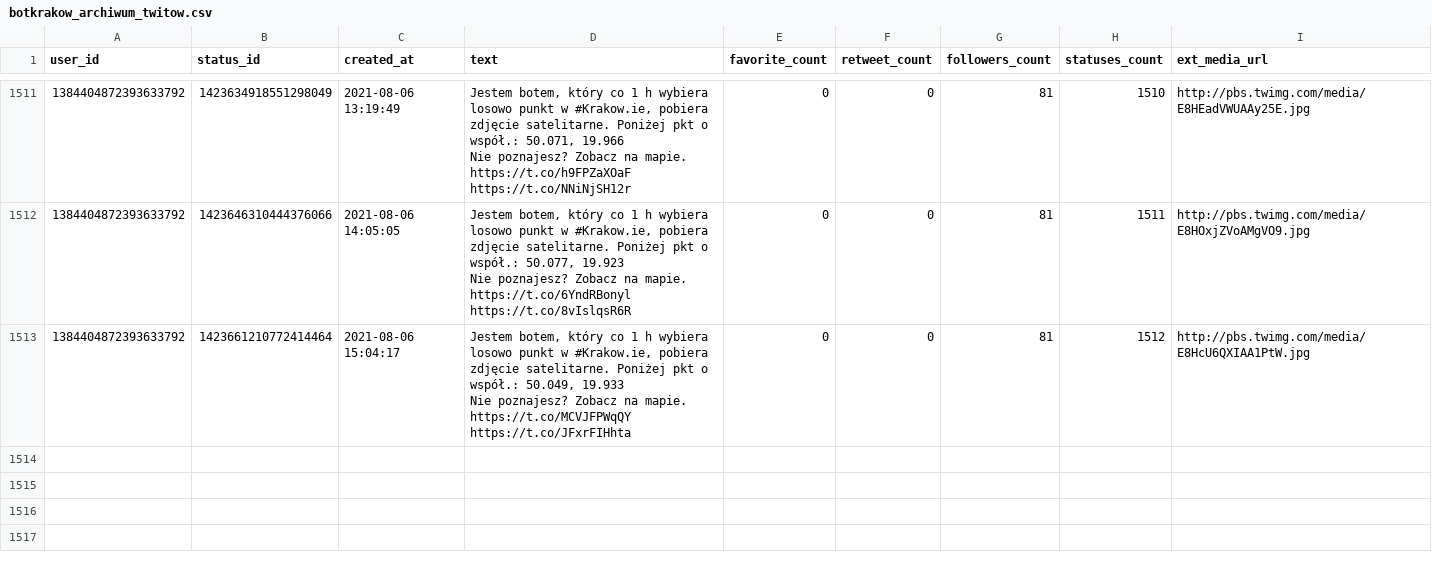
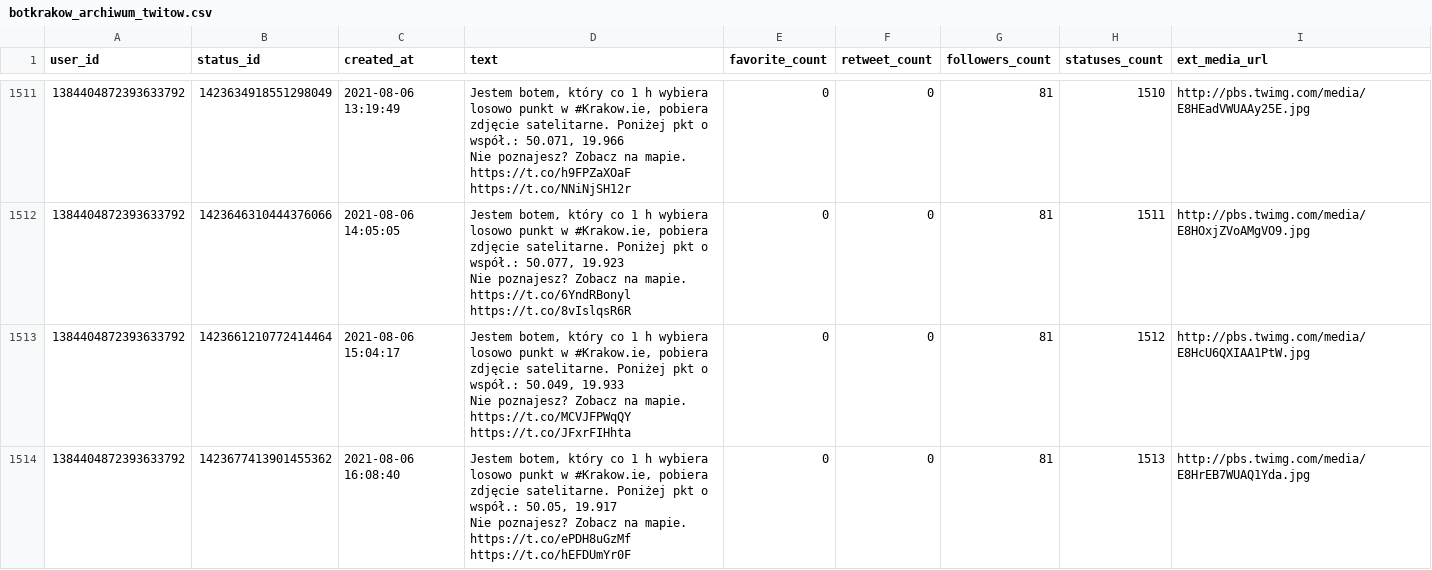
Before and after one commit to sms1962/botblog, a CSV file: data/botkrakow_archiwum_twitow.csv, drawn as a sheet; only a part is shown, gaps mark what is left out; ↵ is a line break in a cell; the diff names each change by its address in the sheet, - before the commit and + after, or states it on an @@ line.

Commit message:
Zapisanie nowych twitow botkrakow

```diff
--- a/data/botkrakow_archiwum_twitow.csv
+++ b/data/botkrakow_archiwum_twitow.csv
+row 1514: 1384404872393633792 | 1423677413901455362 | 2021-08-06 16:08:40 | Jestem botem, który co 1 h wybiera losowo punkt w #Krakow.ie, pobiera zdjęcie satelitarne. Poniżej pkt o współ.: 50.05, 19.917 ↵ Nie poznajesz? Zobacz na mapie. https://t.co/ePDH8uGzMf https://t.co/hEFDUmYr0F | 0 | 0 | 81 | 1513 | http://pbs.twimg.com/media/E8HrEB7WUAQ1Yda.jpg
```
Also changed, not shown: 1 other file.
